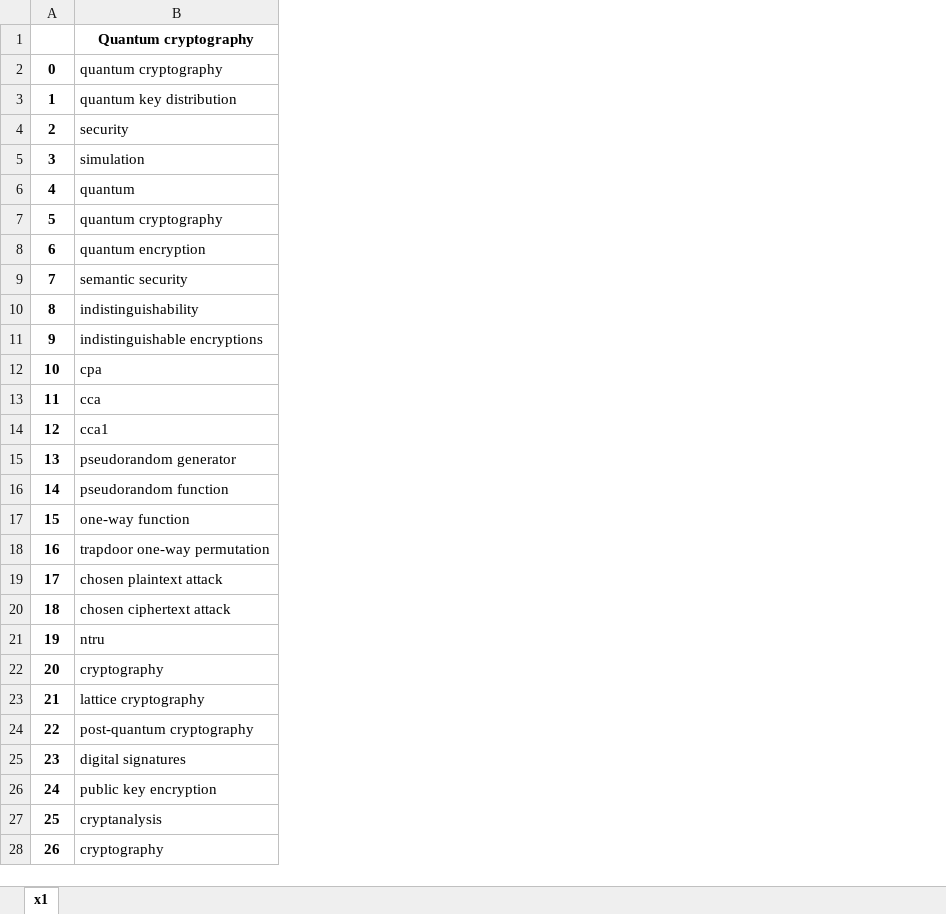
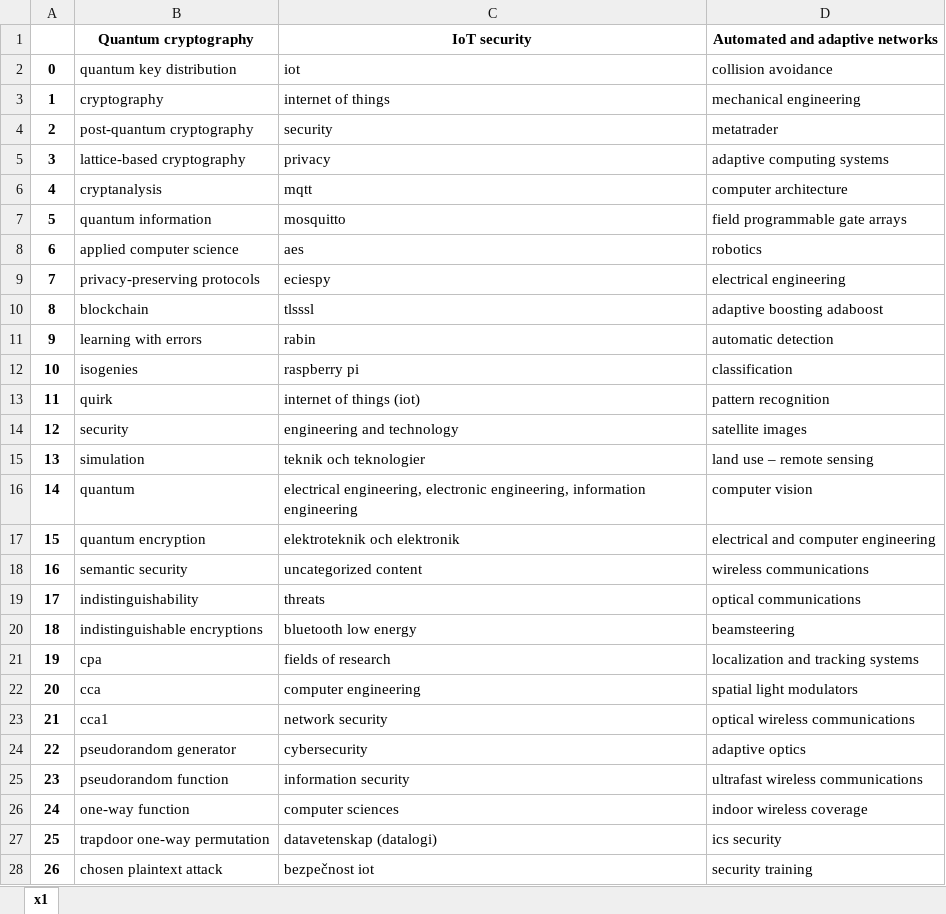
Before and after one commit to solka-git/Parse_scientific_papers-, an Excel workbook: crypto.xlsx, sheet x1, drawn as a sheet; only a part is shown; values as stored, in another font and other column widths than the file's, no borders; the diff covers the shown part only; the diff names each change by its address in the sheet, - before the commit and + after, or states it on an @@ line.

```diff
--- a/crypto.xlsx (sheet x1)
+++ b/crypto.xlsx (sheet x1)
+column C (IoT security), rows 2-28: iot | internet of things | security | privacy | mqtt | mosquitto | aes | eciespy | tlsssl | rabin | raspberry pi | internet of things (iot) | engineering and technology | teknik och teknologier | electrical engineering, electronic engineering, information engineering | elektroteknik och elektronik | uncategorized content | threats | bluetooth low energy | fields of research | computer engineering | network security | cybersecurity | information security | computer sciences | datavetenskap (datalogi) | bezpečnost iot
+column D (Automated and adaptive networks), rows 2-28: collision avoidance | mechanical engineering | metatrader | adaptive computing systems | computer architecture | field programmable gate arrays | robotics | electrical engineering | adaptive boosting adaboost | automatic detection | classification | pattern recognition | satellite images | land use – remote sensing | computer vision | electrical and computer engineering | wireless communications | optical communications | beamsteering | localization and tracking systems | spatial light modulators | optical wireless communications | adaptive optics | ultrafast wireless communications | indoor wireless coverage | ics security | security training
-B2 (Quantum cryptography): quantum cryptography
+B2 (Quantum cryptography): quantum key distribution
-B3 (Quantum cryptography): quantum key distribution
+B3 (Quantum cryptography): cryptography
-B4 (Quantum cryptography): security
+B4 (Quantum cryptography): post-quantum cryptography
-B5 (Quantum cryptography): simulation
+B5 (Quantum cryptography): lattice-based cryptography
-B6 (Quantum cryptography): quantum
+B6 (Quantum cryptography): cryptanalysis
-B7 (Quantum cryptography): quantum cryptography
+B7 (Quantum cryptography): quantum information
-B8 (Quantum cryptography): quantum encryption
+B8 (Quantum cryptography): applied computer science
-B9 (Quantum cryptography): semantic security
+B9 (Quantum cryptography): privacy-preserving protocols
-B10 (Quantum cryptography): indistinguishability
+B10 (Quantum cryptography): blockchain
-B11 (Quantum cryptography): indistinguishable encryptions
+B11 (Quantum cryptography): learning with errors
-B12 (Quantum cryptography): cpa
+B12 (Quantum cryptography): isogenies
-B13 (Quantum cryptography): cca
+B13 (Quantum cryptography): quirk
-B14 (Quantum cryptography): cca1
+B14 (Quantum cryptography): security
-B15 (Quantum cryptography): pseudorandom generator
+B15 (Quantum cryptography): simulation
-B16 (Quantum cryptography): pseudorandom function
+B16 (Quantum cryptography): quantum
-B17 (Quantum cryptography): one-way function
+B17 (Quantum cryptography): quantum encryption
-B18 (Quantum cryptography): trapdoor one-way permutation
+B18 (Quantum cryptography): semantic security
-B19 (Quantum cryptography): chosen plaintext attack
+B19 (Quantum cryptography): indistinguishability
-B20 (Quantum cryptography): chosen ciphertext attack
+B20 (Quantum cryptography): indistinguishable encryptions
-B21 (Quantum cryptography): ntru
+B21 (Quantum cryptography): cpa
-B22 (Quantum cryptography): cryptography
+B22 (Quantum cryptography): cca
-B23 (Quantum cryptography): lattice cryptography
+B23 (Quantum cryptography): cca1
-B24 (Quantum cryptography): post-quantum cryptography
+B24 (Quantum cryptography): pseudorandom generator
-B25 (Quantum cryptography): digital signatures
+B25 (Quantum cryptography): pseudorandom function
-B26 (Quantum cryptography): public key encryption
+B26 (Quantum cryptography): one-way function
-B27 (Quantum cryptography): cryptanalysis
+B27 (Quantum cryptography): trapdoor one-way permutation
-B28 (Quantum cryptography): cryptography
+B28 (Quantum cryptography): chosen plaintext attack
```
Also changed, not shown: 23 edited cells elsewhere in this sheet, 5 other files.
